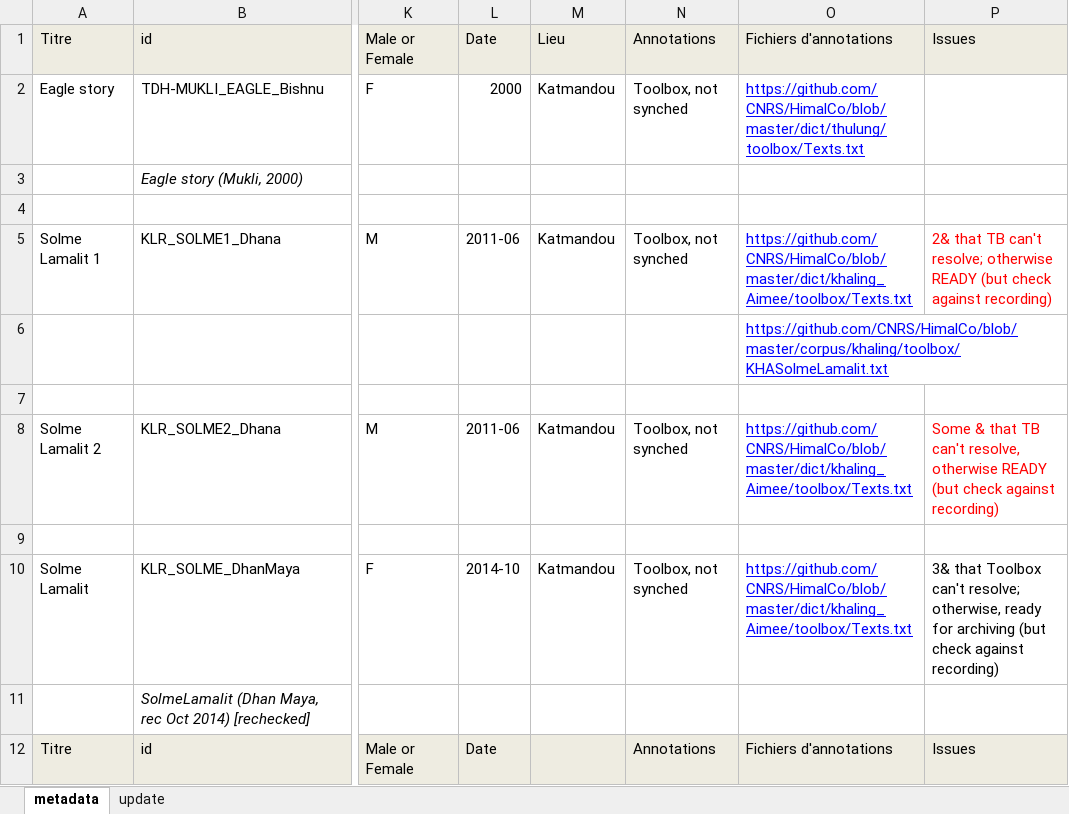
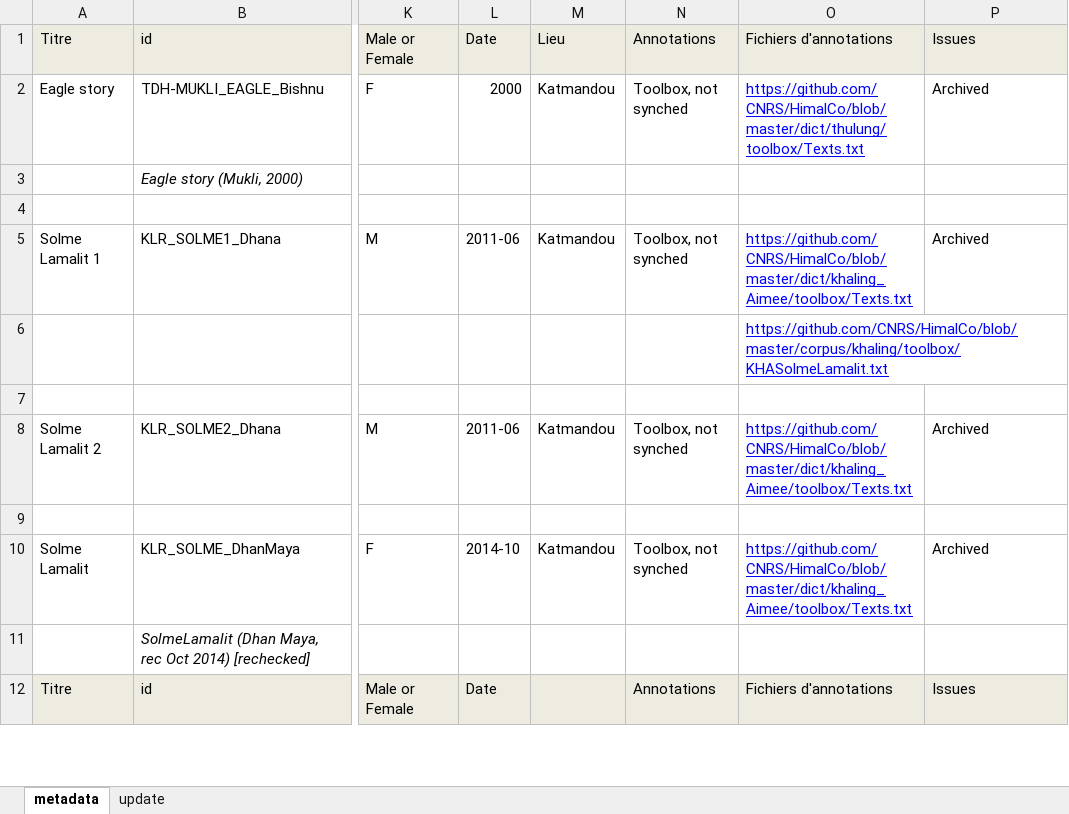
Before and after one commit to CNRS-LACITO/HimalCo, an Excel workbook: corpus/comparable/metadata.xlsx, sheet metadata, drawn as a sheet; only a part is shown, gaps mark what is left out; values as stored, in another font and other column widths than the file's, no borders; the diff names each change by its address in the sheet, - before the commit and + after, or states it on an @@ line.

Commit message:
[corpus] metadata for stories updated

```diff
--- a/corpus/comparable/metadata.xlsx (sheet metadata)
+++ b/corpus/comparable/metadata.xlsx (sheet metadata)
-P2: (empty)
+P2: Archived
-P5: 2& that TB can't resolve; otherwise READY (but check against recording)
+P5: Archived
-P5 text colour: #FF0000
+P5 text colour: black
-P8: Some & that TB can't resolve, otherwise READY (but check against recording)
+P8: Archived
-P8 text colour: #FF0000
+P8 text colour: black
-P10: 3& that Toolbox can't resolve; otherwise, ready for archiving (but check against recording)
+P10: Archived
```
